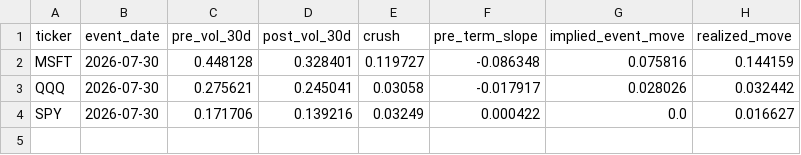
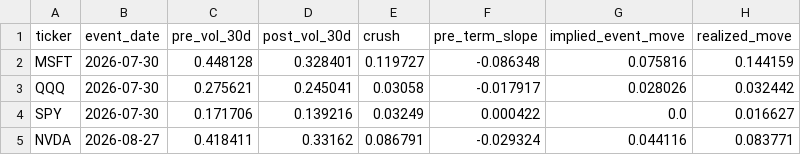
Before and after one commit to Thomas-quinn7/options-toolkit, a CSV file: vol_snapshots/event_vol.csv, drawn as a sheet; the diff names each change by its address in the sheet, - before the commit and + after, or states it on an @@ line.

```diff
--- a/vol_snapshots/event_vol.csv
+++ b/vol_snapshots/event_vol.csv
+row 5: NVDA | 2026-08-27 | 0.418411 | 0.33162 | 0.086791 | -0.029324 | 0.044116 | 0.083771
```
Also changed, not shown: vol_snapshots/replay_history.csv, vol_snapshots/skew_dynamics.csv, 7 other files.
